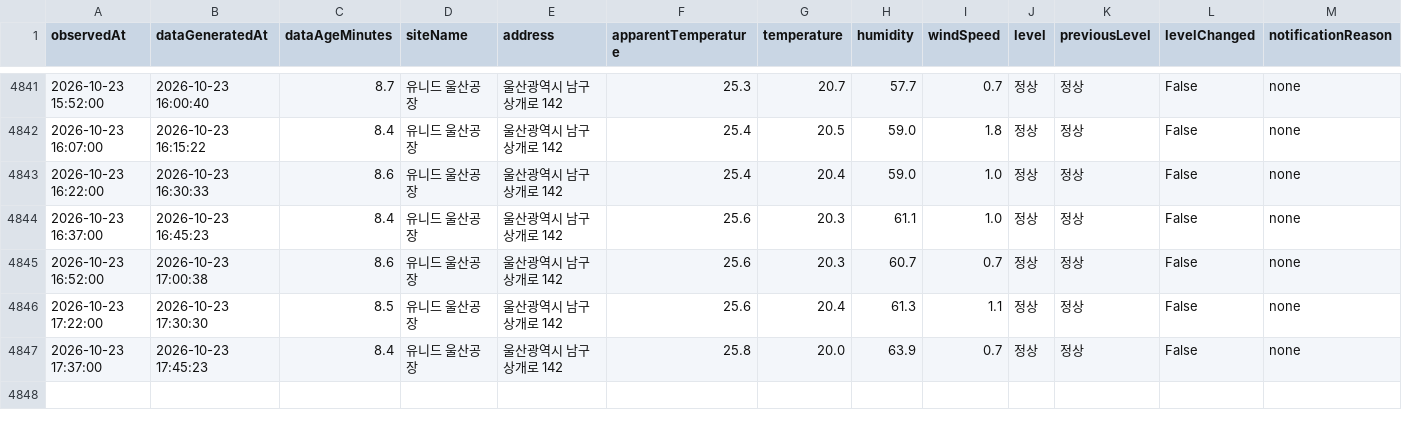
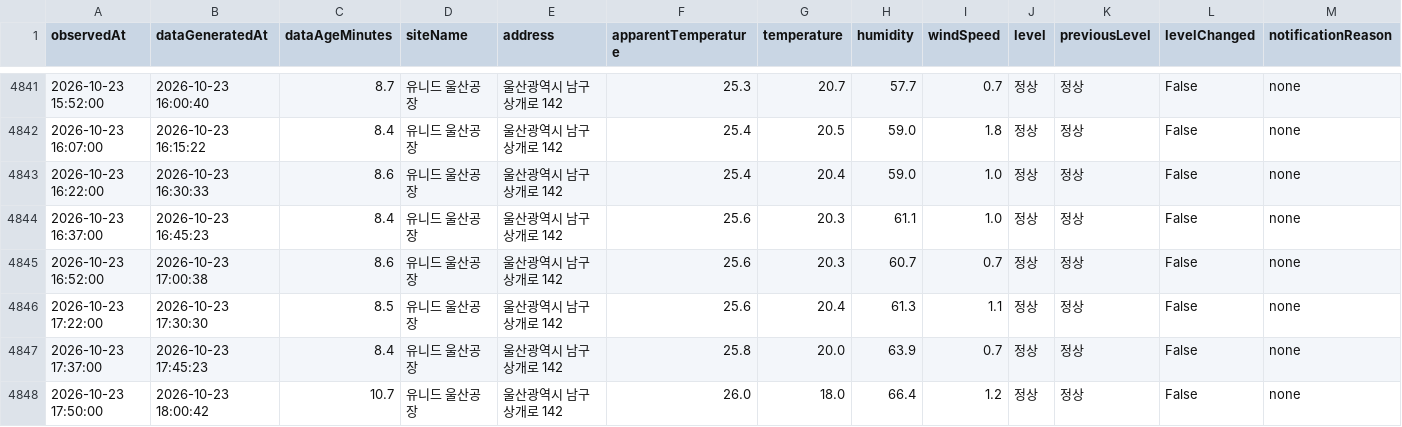
Before and after one commit to blackturtle-water/heatstress-monitor, a CSV file: docs/history.csv, drawn as a sheet; only a part is shown, gaps mark what is left out; rows hold the shown columns only; the diff names each change by its address in the sheet, - before the commit and + after, or states it on an @@ line.

```diff
--- a/docs/history.csv
+++ b/docs/history.csv
+row 4848: 2026-10-23 17:50:00 | 2026-10-23 18:00:42 | 10.7 | 유니드 울산공장 | 울산광역시 남구 상개로 142 | 26.0 | 18.0 | 66.4 | 1.2 | 정상 | 정상 | False | none
```
Also changed, not shown: 4 other files.
